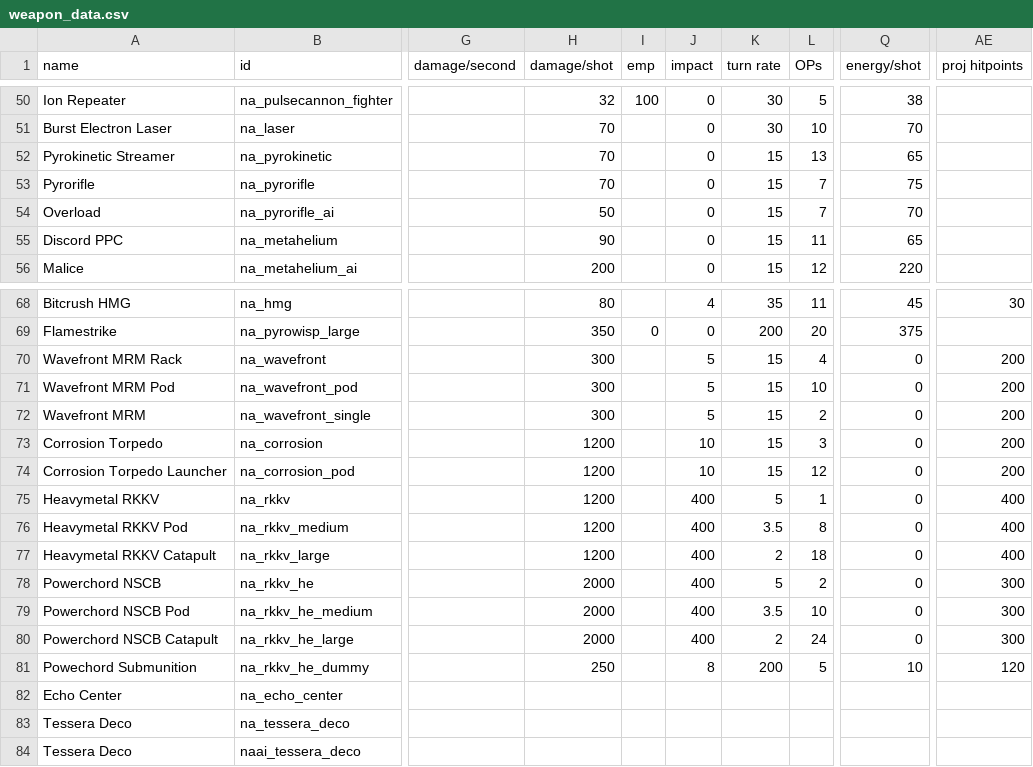
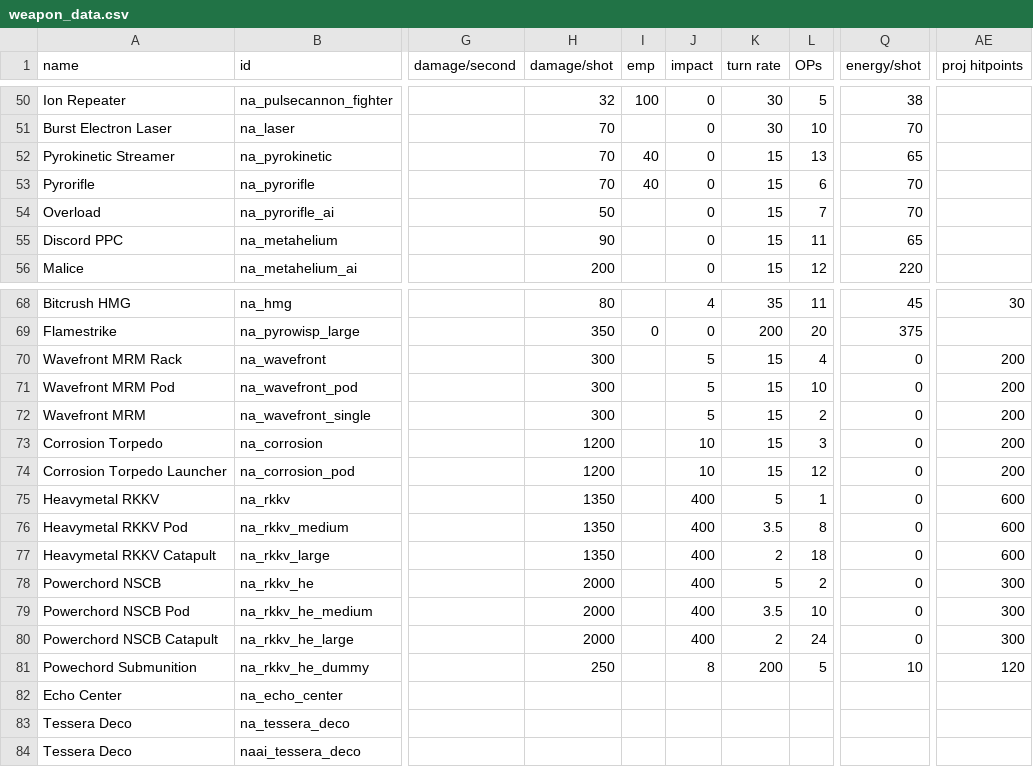
Before and after one commit to YukiMonsai/nightcross-armory, a CSV file: data/weapons/weapon_data.csv, drawn as a sheet; only a part is shown, gaps mark what is left out; the diff names each change by its address in the sheet, - before the commit and + after, or states it on an @@ line.

```diff
--- a/data/weapons/weapon_data.csv
+++ b/data/weapons/weapon_data.csv
-I52:I53 (emp): (empty)
+I52:I53 (emp): 40
-L53 (OPs): 7
+L53 (OPs): 6
-Q53 (energy/shot): 75
+Q53 (energy/shot): 70
-H75:H77 (damage/shot): 1200
+H75:H77 (damage/shot): 1350
-AE75:AE77 (proj hitpoints): 400
+AE75:AE77 (proj hitpoints): 600
```
Also changed, not shown: 8 other files.
